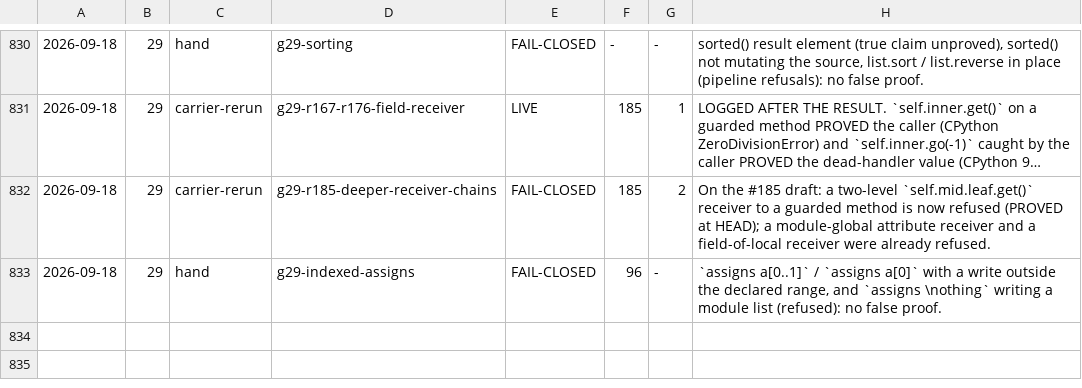
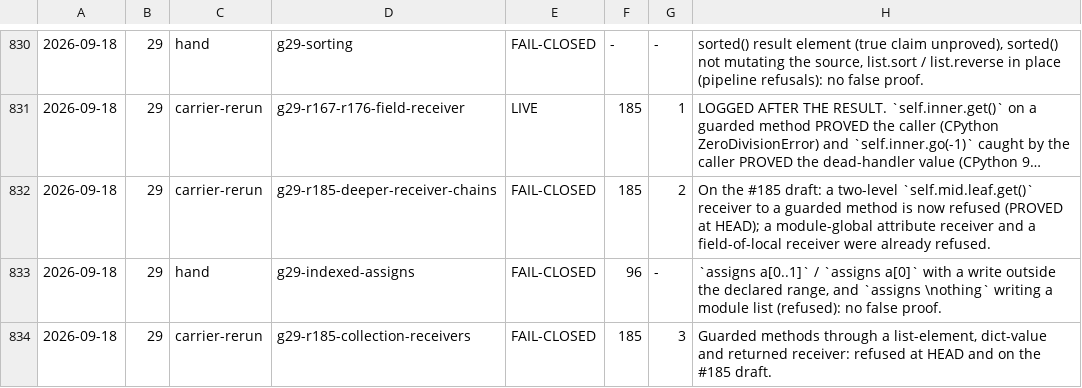
Before and after one commit to fderepas/pycsl, a TSV file: getting-better/open-routes/probes.tsv, drawn as a sheet; only a part is shown, gaps mark what is left out; long unchanged cells end in …; the diff names each change by its address in the sheet, - before the commit and + after, or states it on an @@ line.

```diff
--- a/getting-better/open-routes/probes.tsv
+++ b/getting-better/open-routes/probes.tsv
+row 834: 2026-09-18 | 29 | carrier-rerun | g29-r185-collection-receivers | FAIL-CLOSED | 185 | 3 | Guarded methods through a list-element, dict-value and returned receiver: refused at HEAD and on the #185 draft.
```
